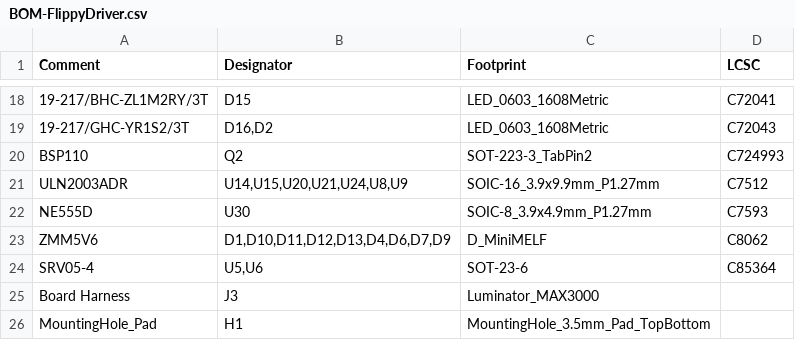
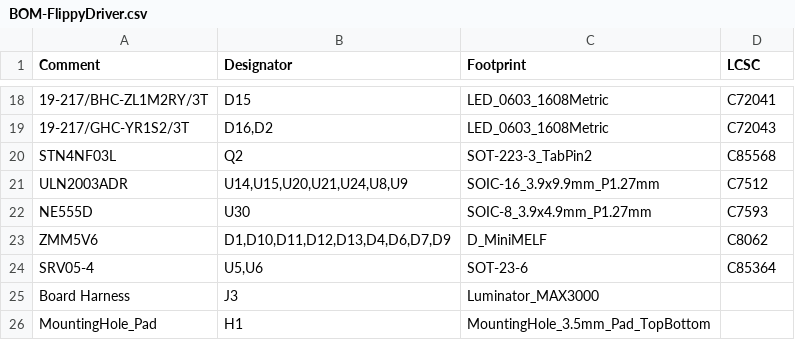
Before and after one commit to NietoSkunk/FlippyDriver, a CSV file: assembly/BOM-FlippyDriver.csv, drawn as a sheet; only a part is shown, gaps mark what is left out; the diff names each change by its address in the sheet, - before the commit and + after, or states it on an @@ line.

```diff
--- a/assembly/BOM-FlippyDriver.csv
+++ b/assembly/BOM-FlippyDriver.csv
-A20 (Comment): BSP110
+A20 (Comment): STN4NF03L
-D20 (LCSC): C724993
+D20 (LCSC): C85568
```
Also changed, not shown: assembly/POS-FlippyDriver.csv, 6 other files.
